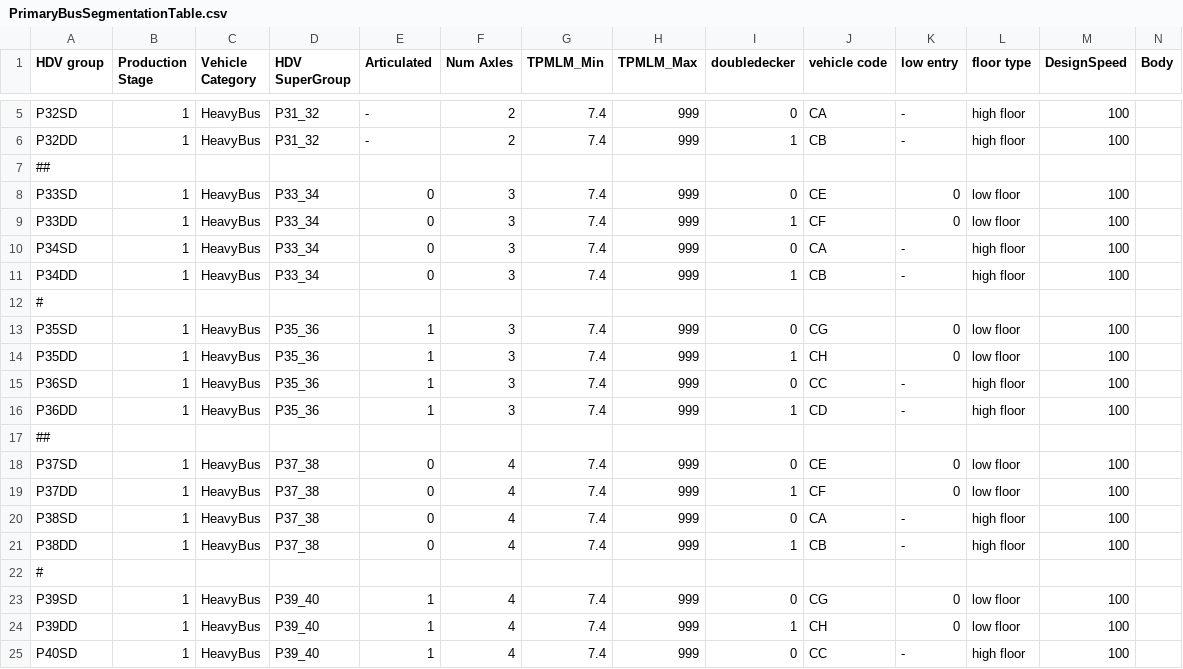
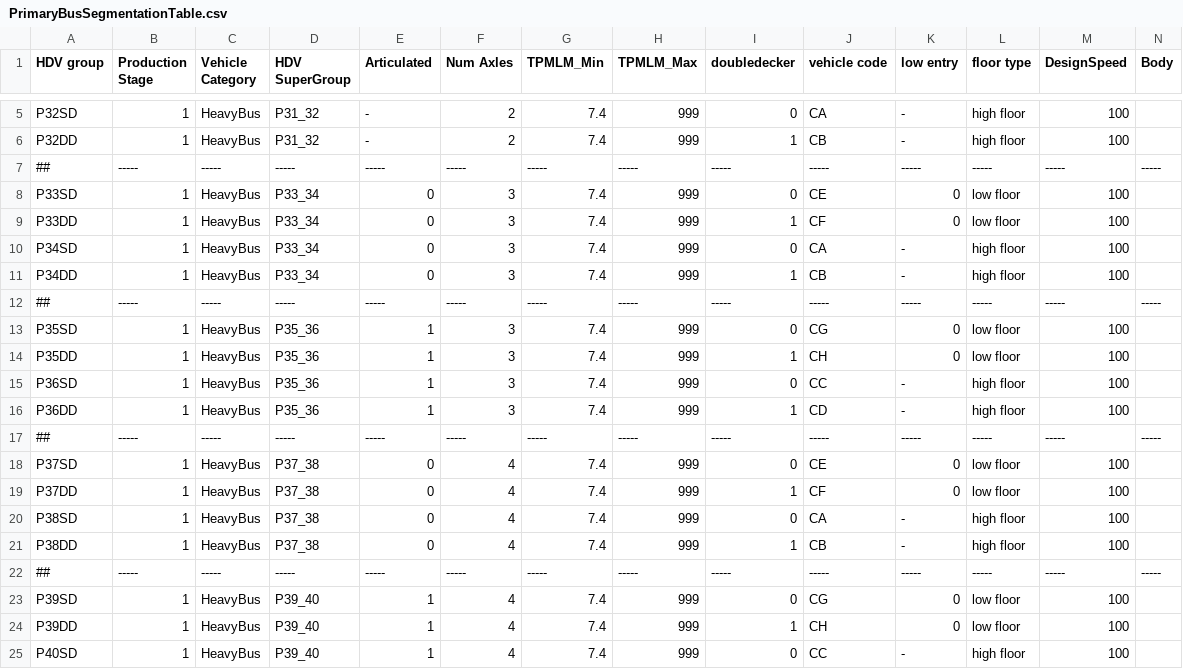
Before and after one commit to tanawadeatharva/BharatVECTO, a CSV file: VectoCore/VectoCore/Resources/Declaration/PrimaryBusSegmentationTable.csv, drawn as a sheet; only a part is shown, gaps mark what is left out; removed rows and columns are numbered as before the commit, all else as after; rows hold the shown columns only; the diff names each change by its address in the sheet, - before the commit and + after, or states it on an @@ line.

Commit message:
extend primary bus segment table with expected input for air distribution ducts check input value in completed bus specific data adapter

```diff
--- a/VectoCore/VectoCore/Resources/Declaration/PrimaryBusSegmentationTable.csv
+++ b/VectoCore/VectoCore/Resources/Declaration/PrimaryBusSegmentationTable.csv
-row 7: ##
+row 7: ## | ----- | ----- | ----- | ----- | ----- | ----- | ----- | ----- | ----- | ----- | ----- | ----- | -----
-row 12: #
+row 12: ## | ----- | ----- | ----- | ----- | ----- | ----- | ----- | ----- | ----- | ----- | ----- | ----- | -----
-row 17: ##
+row 17: ## | ----- | ----- | ----- | ----- | ----- | ----- | ----- | ----- | ----- | ----- | ----- | ----- | -----
-row 22: #
+row 22: ## | ----- | ----- | ----- | ----- | ----- | ----- | ----- | ----- | ----- | ----- | ----- | ----- | -----
```
Also changed, not shown: 5 other files.
